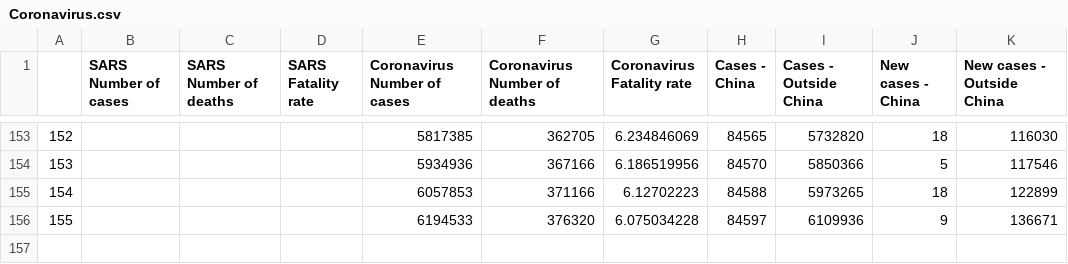
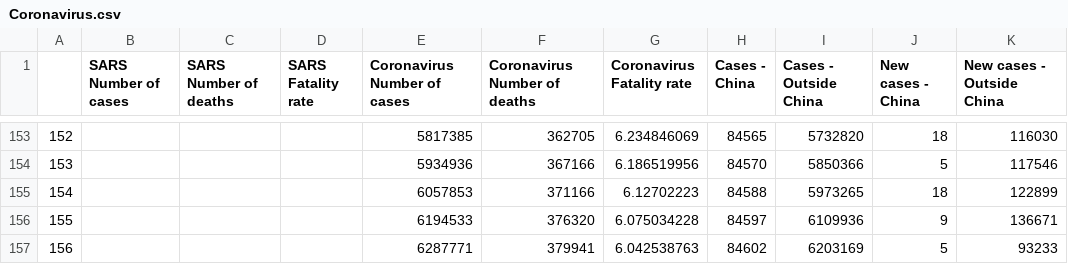
Before and after one commit to zacharieabid/EnergyScan, a CSV file: Coronavirus.csv, drawn as a sheet; only a part is shown, gaps mark what is left out; the diff names each change by its address in the sheet, - before the commit and + after, or states it on an @@ line.

Commit message:
Add files via upload
CORONA 030620

```diff
--- a/Coronavirus.csv
+++ b/Coronavirus.csv
+row 157: 156 |  |  |  | 6287771 | 379941 | 6.042538763 | 84602 | 6203169 | 5 | 93233
```
